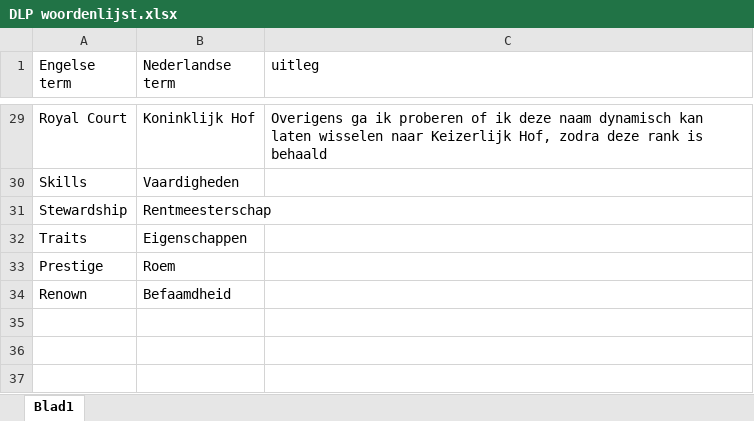
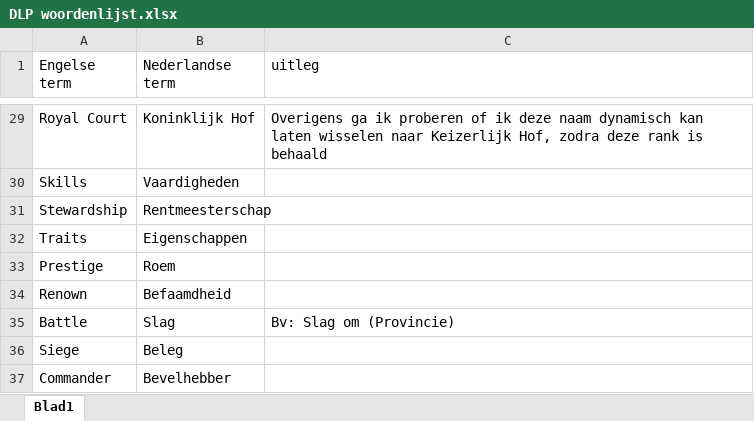
Before and after one commit to jppeer123/DLP, an Excel workbook: DLP woordenlijst.xlsx, sheet Blad1, drawn as a sheet; only a part is shown, gaps mark what is left out; values as stored, in another font and other column widths than the file's, no borders; table styles not drawn; the diff names each change by its address in the sheet, - before the commit and + after, or states it on an @@ line.

Commit message:
Grotere update
Van alles en nog wat bijgewerkt:
- Woordenlijst wat woorden toegevoegd
- Update aan de encoding voor wat bestanden
- Personalities vertaald
- Battles vertaald
- Bookmark spellingcheck
- Combat vertaald
- Wat gameconcepten vertaald
- Character window bijna volledig vertaald
- met de Baard

```diff
--- a/DLP woordenlijst.xlsx (sheet Blad1)
+++ b/DLP woordenlijst.xlsx (sheet Blad1)
+row 35: Battle | Slag | Bv: Slag om (Provincie)
+row 36: Siege | Beleg
+row 37: Commander | Bevelhebber
```
Also changed, not shown: 15 other files.
